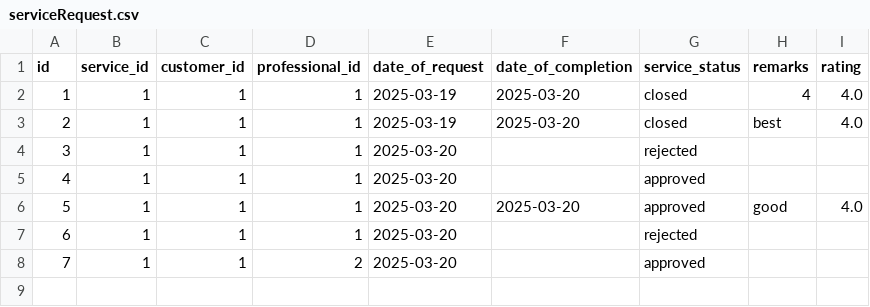
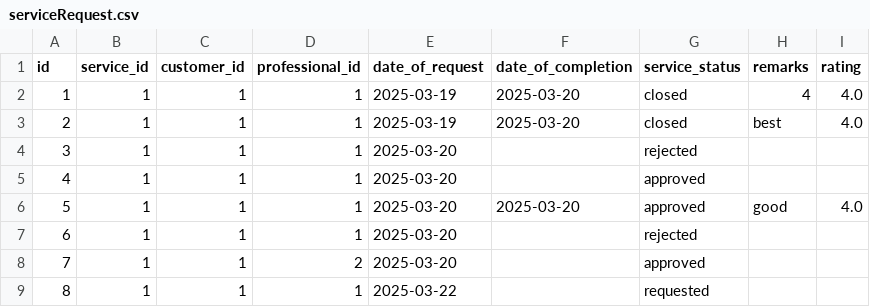
Before and after one commit to 23f2003874/Household_service_23f2003874, a CSV file: backend/celery/user-downloads/serviceRequest.csv, drawn as a sheet.

```diff
--- a/backend/celery/user-downloads/serviceRequest.csv
+++ b/backend/celery/user-downloads/serviceRequest.csv
@@ -8 +8,2 @@ id,service_id,customer_id,professional_id,date_of_request,date_of_completion,ser
 7,1,1,2,2025-03-20,,approved,,
+8,1,1,1,2025-03-22,,requested,,
```
Also changed, not shown: 13 other files.
